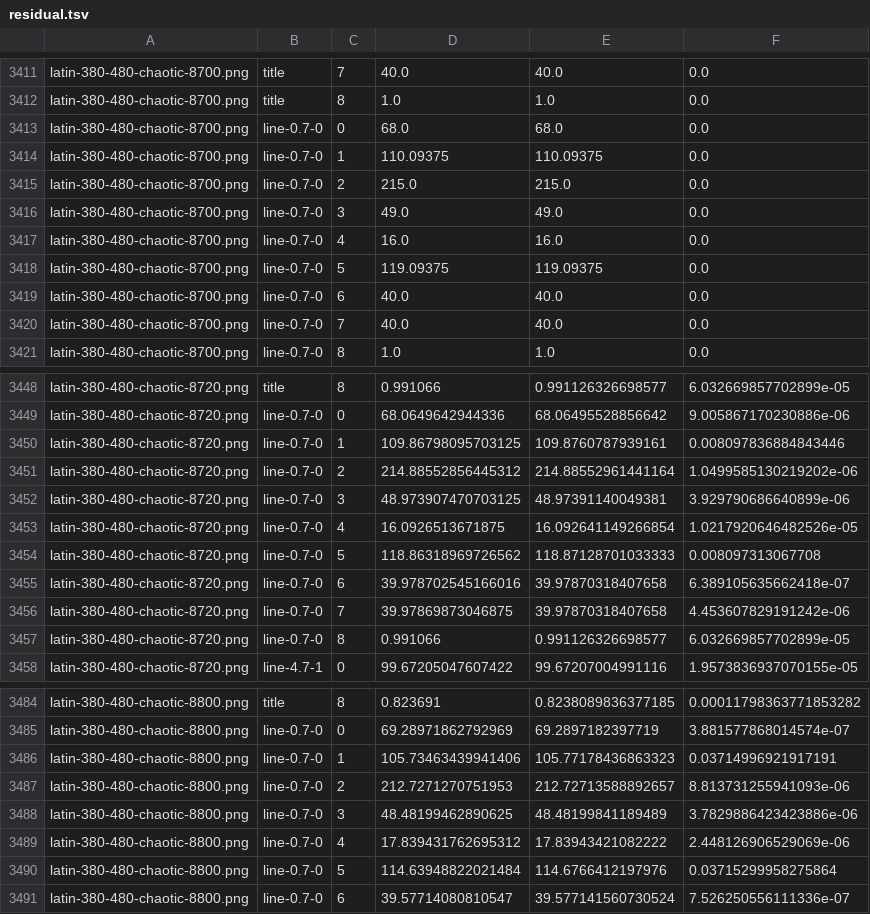
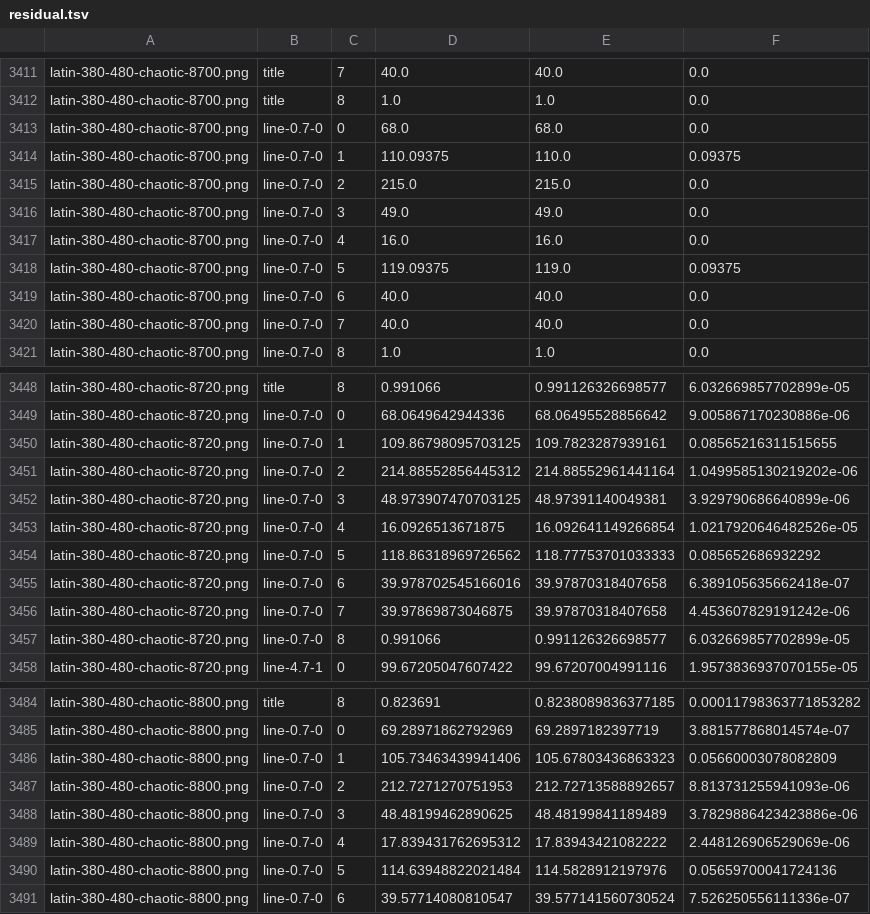
Before and after one commit to ghhccghk/accompanist-lyrics-ui-folia, a TSV file: verification/cappella-playback/residual.tsv, drawn as a sheet; only a part is shown, gaps mark what is left out; the diff covers the shown part only.

```diff
--- a/verification/cappella-playback/residual.tsv
+++ b/verification/cappella-playback/residual.tsv
@@ -3413,3 +3413,3 @@ latin-380-480-chaotic-8700.png	title	8	1.0	1.0	0.0
 latin-380-480-chaotic-8700.png	line-0.7-0	0	68.0	68.0	0.0
-latin-380-480-chaotic-8700.png	line-0.7-0	1	110.09375	110.09375	0.0
+latin-380-480-chaotic-8700.png	line-0.7-0	1	110.09375	110.0	0.09375
 latin-380-480-chaotic-8700.png	line-0.7-0	2	215.0	215.0	0.0
@@ -3417,3 +3417,3 @@ latin-380-480-chaotic-8700.png	line-0.7-0	3	49.0	49.0	0.0
 latin-380-480-chaotic-8700.png	line-0.7-0	4	16.0	16.0	0.0
-latin-380-480-chaotic-8700.png	line-0.7-0	5	119.09375	119.09375	0.0
+latin-380-480-chaotic-8700.png	line-0.7-0	5	119.09375	119.0	0.09375
 latin-380-480-chaotic-8700.png	line-0.7-0	6	40.0	40.0	0.0
@@ -3449,3 +3449,3 @@ latin-380-480-chaotic-8720.png	title	8	0.991066	0.991126326698577	6.032669857702
 latin-380-480-chaotic-8720.png	line-0.7-0	0	68.0649642944336	68.06495528856642	9.005867170230886e-06
-latin-380-480-chaotic-8720.png	line-0.7-0	1	109.86798095703125	109.8760787939161	0.008097836884843446
+latin-380-480-chaotic-8720.png	line-0.7-0	1	109.86798095703125	109.7823287939161	0.08565216311515655
 latin-380-480-chaotic-8720.png	line-0.7-0	2	214.88552856445312	214.88552961441164	1.0499585130219202e-06
@@ -3453,3 +3453,3 @@ latin-380-480-chaotic-8720.png	line-0.7-0	3	48.973907470703125	48.97391140049381
 latin-380-480-chaotic-8720.png	line-0.7-0	4	16.0926513671875	16.092641149266854	1.0217920646482526e-05
-latin-380-480-chaotic-8720.png	line-0.7-0	5	118.86318969726562	118.87128701033333	0.008097313067708
+latin-380-480-chaotic-8720.png	line-0.7-0	5	118.86318969726562	118.77753701033333	0.085652686932292
 latin-380-480-chaotic-8720.png	line-0.7-0	6	39.978702545166016	39.97870318407658	6.389105635662418e-07
@@ -3485,3 +3485,3 @@ latin-380-480-chaotic-8800.png	title	8	0.823691	0.8238089836377185	0.00011798363
 latin-380-480-chaotic-8800.png	line-0.7-0	0	69.28971862792969	69.2897182397719	3.881577868014574e-07
-latin-380-480-chaotic-8800.png	line-0.7-0	1	105.73463439941406	105.77178436863323	0.03714996921917191
+latin-380-480-chaotic-8800.png	line-0.7-0	1	105.73463439941406	105.67803436863323	0.05660003078082809
 latin-380-480-chaotic-8800.png	line-0.7-0	2	212.7271270751953	212.72713588892657	8.813731255941093e-06
@@ -3489,3 +3489,3 @@ latin-380-480-chaotic-8800.png	line-0.7-0	3	48.48199462890625	48.48199841189489
 latin-380-480-chaotic-8800.png	line-0.7-0	4	17.839431762695312	17.83943421082222	2.448126906529069e-06
-latin-380-480-chaotic-8800.png	line-0.7-0	5	114.63948822021484	114.6766412197976	0.03715299958275864
+latin-380-480-chaotic-8800.png	line-0.7-0	5	114.63948822021484	114.5828912197976	0.05659700041724136
 latin-380-480-chaotic-8800.png	line-0.7-0	6	39.57714080810547	39.577141560730524	7.526250556111336e-07
```
Also changed, not shown: 24 edited cells elsewhere in this file, 20 other files.
